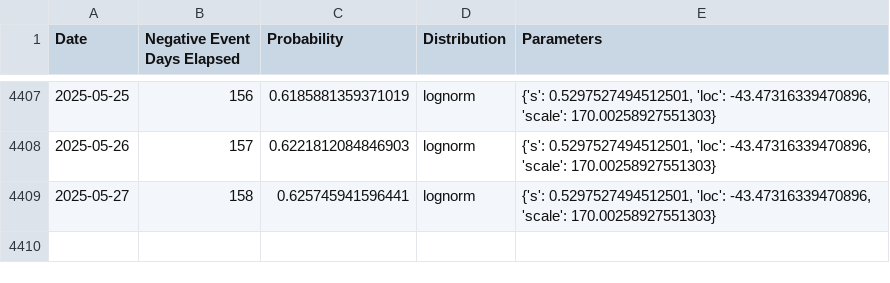
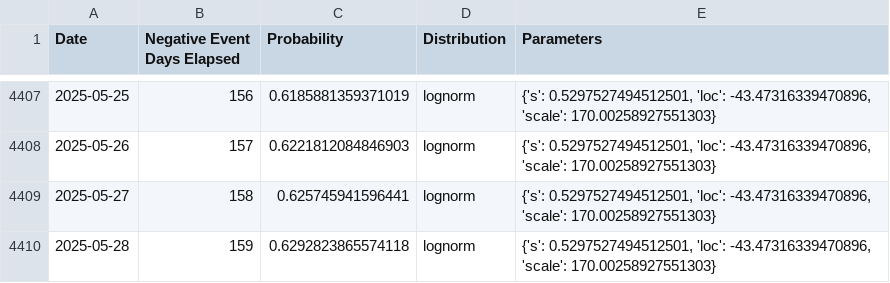
Before and after one commit to k-pantelidis/k-pantelidis.github.io, a CSV file: methodologies/ConditionalDistributionProbabilityEvents/data/df3n.csv, drawn as a sheet; only a part is shown, gaps mark what is left out; the diff names each change by its address in the sheet, - before the commit and + after, or states it on an @@ line.

```diff
--- a/methodologies/ConditionalDistributionProbabilityEvents/data/df3n.csv
+++ b/methodologies/ConditionalDistributionProbabilityEvents/data/df3n.csv
+row 4410: 2025-05-28 | 159 | 0.6292823865574118 | lognorm | {'s': 0.5297527494512501, 'loc': -43.47316339470896, 'scale': 170.00258927551303}
```
Also changed, not shown: methodologies/ConditionalDistributionProbabilityEvents/data/df1.csv, methodologies/ConditionalDistributionProbabilityEvents/data/df3p.csv, 2 other files.
